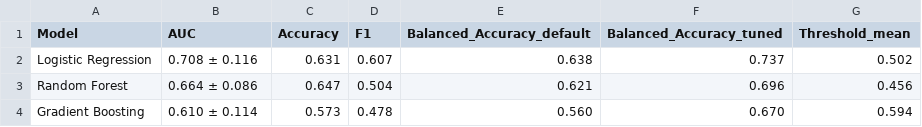
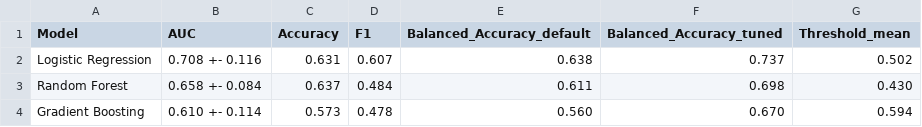
Before and after one commit to Kausan18/aneurysm-research, a CSV file: results/phase2/baseline_results_p2.csv, drawn as a sheet.

```diff
--- a/results/phase2/baseline_results_p2.csv
+++ b/results/phase2/baseline_results_p2.csv
@@ -1,4 +1,4 @@
 Model,AUC,Accuracy,F1,Balanced_Accuracy_default,Balanced_Accuracy_tuned,Threshold_mean
-Logistic Regression,0.708 ± 0.116,0.631,0.607,0.638,0.737,0.502
-Random Forest,0.664 ± 0.086,0.647,0.504,0.621,0.696,0.456
-Gradient Boosting,0.610 ± 0.114,0.573,0.478,0.560,0.670,0.594
+Logistic Regression,0.708 +- 0.116,0.631,0.607,0.638,0.737,0.502
+Random Forest,0.658 +- 0.084,0.637,0.484,0.611,0.698,0.430
+Gradient Boosting,0.610 +- 0.114,0.573,0.478,0.560,0.670,0.594
```
Also changed, not shown: results/all_results.csv, results/hybrid_results.csv, 15 other files.
